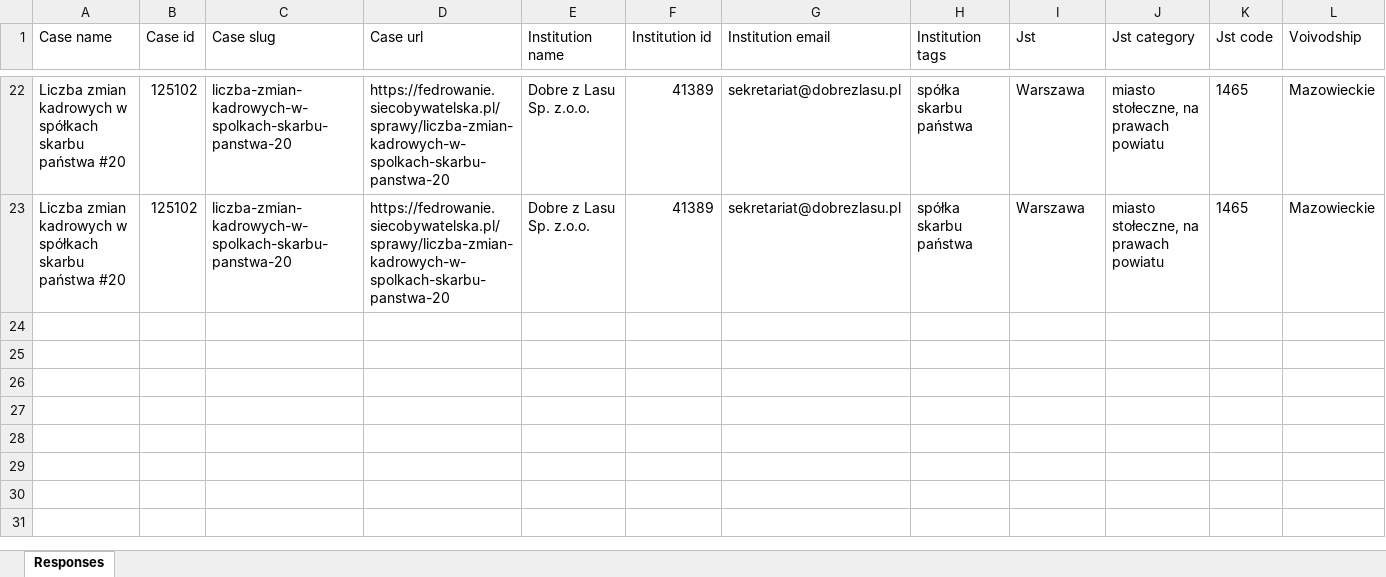
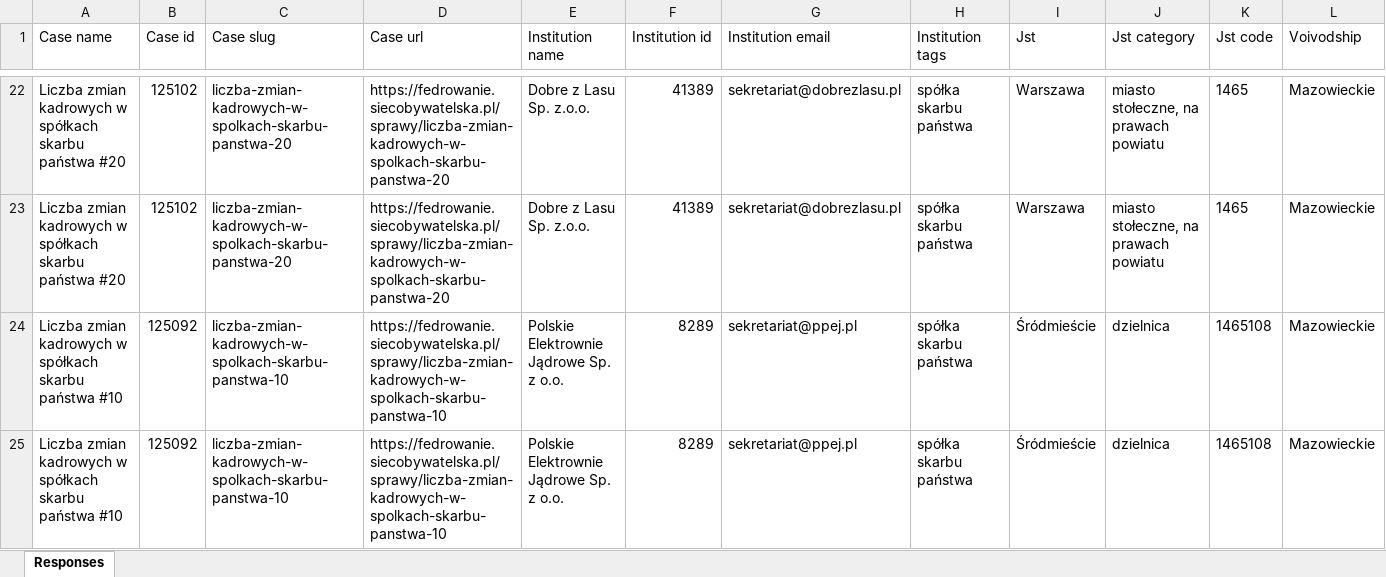
Before and after one commit to dzemeuksis/monitoringi_wyniki, an Excel workbook: 164/data/164_liczba-zmian-kadrowych-w-spolkach-skarbu-panstwa.xlsx, sheet Responses, drawn as a sheet; only a part is shown, gaps mark what is left out; values as stored, in another font and other column widths than the file's, no borders; charts and pictures not drawn; rows hold the shown columns only; the diff names each change by its address in the sheet, - before the commit and + after, or states it on an @@ line.

```diff
--- a/164/data/164_liczba-zmian-kadrowych-w-spolkach-skarbu-panstwa.xlsx (sheet Responses)
+++ b/164/data/164_liczba-zmian-kadrowych-w-spolkach-skarbu-panstwa.xlsx (sheet Responses)
+row 24: Liczba zmian kadrowych w spółkach skarbu państwa #10 | 125092 | liczba-zmian-kadrowych-w-spolkach-skarbu-panstwa-10 | https://fedrowanie.siecobywatelska.pl/sprawy/liczba-zmian-kadrowych-w-spolkach-skarbu-panstwa-10 | Polskie Elektrownie Jądrowe Sp. z o.o. | 8289 | sekretariat@ppej.pl | spółka skarbu państwa | Śródmieście | dzielnica | 1465108 | Mazowieckie
+row 25: Liczba zmian kadrowych w spółkach skarbu państwa #10 | 125092 | liczba-zmian-kadrowych-w-spolkach-skarbu-panstwa-10 | https://fedrowanie.siecobywatelska.pl/sprawy/liczba-zmian-kadrowych-w-spolkach-skarbu-panstwa-10 | Polskie Elektrownie Jądrowe Sp. z o.o. | 8289 | sekretariat@ppej.pl | spółka skarbu państwa | Śródmieście | dzielnica | 1465108 | Mazowieckie
```
Also changed, not shown: 1 other file.
